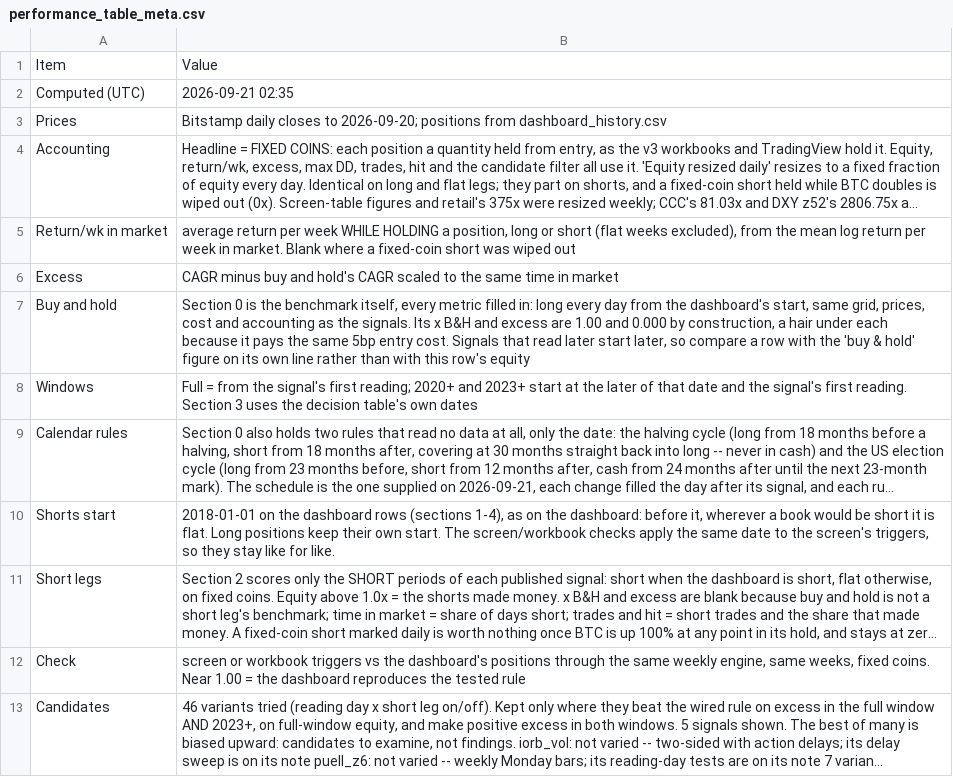
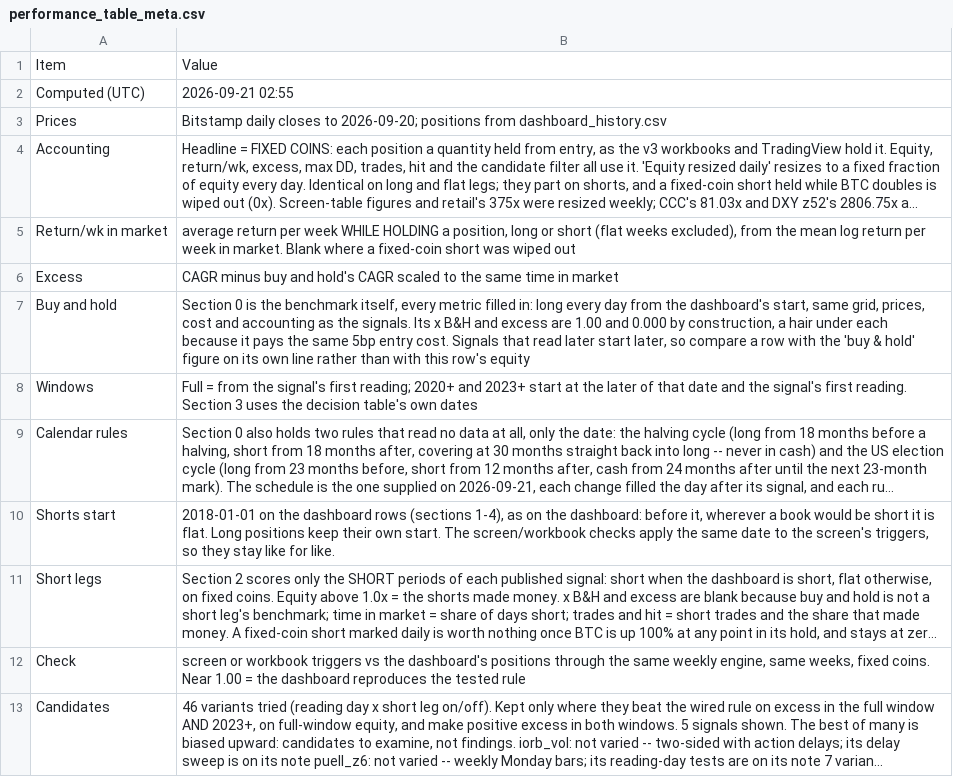
Before and after one commit to 3Jack1/btc-credit-dashboard, a CSV file: performance_table_meta.csv, drawn as a sheet; long unchanged cells end in ….

Commit message:
Performance table 2026-09-21

```diff
--- a/performance_table_meta.csv
+++ b/performance_table_meta.csv
@@ -1,3 +1,3 @@
 Item,Value
-Computed (UTC),2026-09-21 02:35
+Computed (UTC),2026-09-21 02:55
 Prices,Bitstamp daily closes to 2026-09-20; positions from dashboard_history.csv
```
